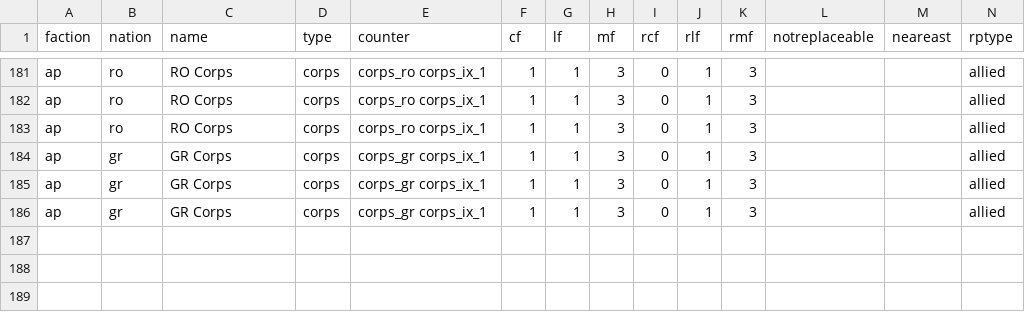
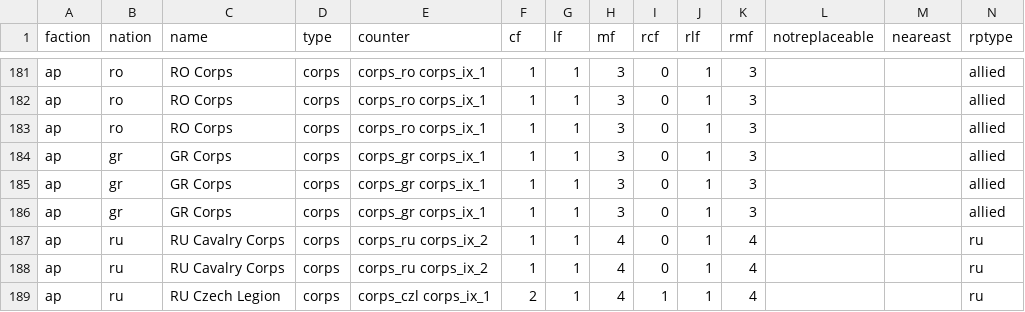
Before and after one commit to rally-the-troops/paths-of-glory, a CSV file: csv/pieces.csv, drawn as a sheet; only a part is shown, gaps mark what is left out.

Commit message:
Implement the Russian Cavalry event

```diff
--- a/csv/pieces.csv
+++ b/csv/pieces.csv
@@ -186 +186,4 @@ ap,gr,GR Corps,corps,corps_gr corps_ix_1,1,1,3,0,1,3,,,allied
 ap,gr,GR Corps,corps,corps_gr corps_ix_1,1,1,3,0,1,3,,,allied
+ap,ru,RU Cavalry Corps,corps,corps_ru corps_ix_2,1,1,4,0,1,4,,,ru
+ap,ru,RU Cavalry Corps,corps,corps_ru corps_ix_2,1,1,4,0,1,4,,,ru
+ap,ru,RU Czech Legion,corps,corps_czl corps_ix_1,2,1,4,1,1,4,,,ru
```
Also changed, not shown: 2 other files.
